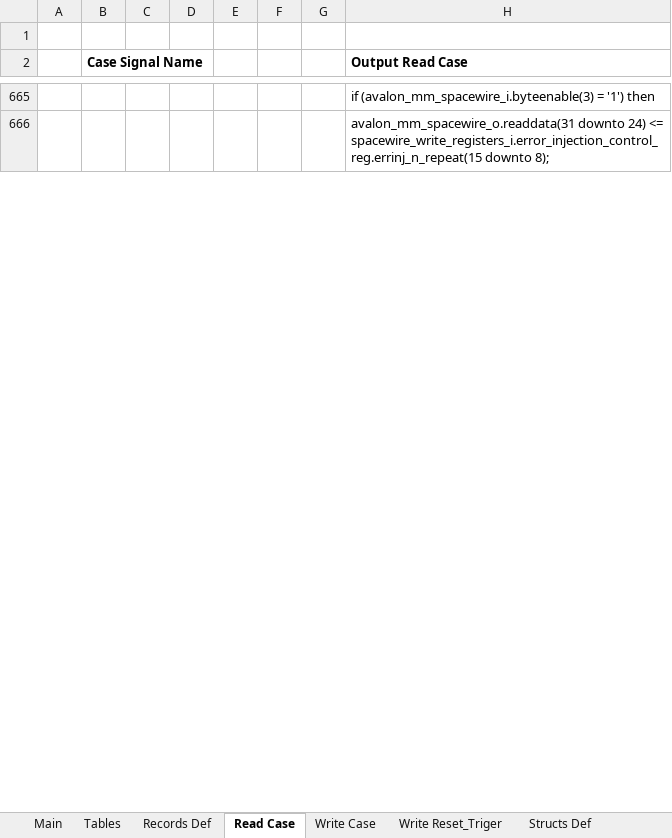
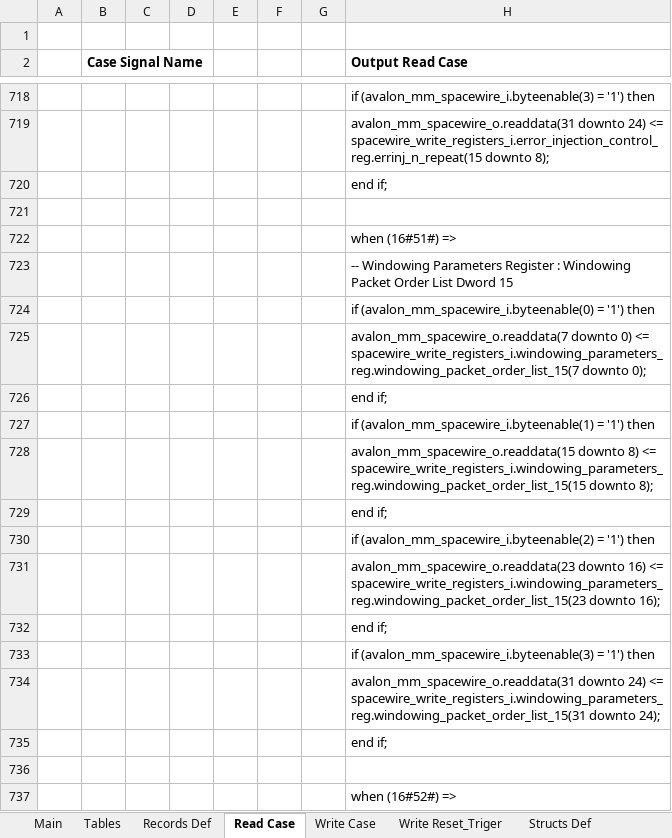
Before and after one commit to NSEE/SimuCam_Development_NFEE, an Excel workbook: FPGA_Developments/COM_Module_v1_8/References/Comm_Register_v1.8.xlsm, sheet Read Case, drawn as a sheet; only a part is shown, gaps mark what is left out; values as stored, in another font and other column widths than the file's, no borders; charts and pictures not drawn; the diff covers the shown part only; the diff names each change by its address in the sheet, - before the commit and + after, or states it on an @@ line.

```diff
--- a/FPGA_Developments/COM_Module_v1_8/References/Comm_Register_v1.8.xlsm (sheet Read Case)
+++ b/FPGA_Developments/COM_Module_v1_8/References/Comm_Register_v1.8.xlsm (sheet Read Case)
+row 720:  |  |  |  |  |  |  | end if;
+row 721: (empty)
+row 722:  |  |  |  |  |  |  | when (16#51#) =>
+row 723:  |  |  |  |  |  |  | -- Windowing Parameters Register : Windowing Packet Order List Dword 15
+row 724:  |  |  |  |  |  |  | if (avalon_mm_spacewire_i.byteenable(0) = '1') then
+row 725:  |  |  |  |  |  |  | avalon_mm_spacewire_o.readdata(7 downto 0) <= spacewire_write_registers_i.windowing_parameters_reg.windowing_packet_order_list_15(7 downto 0);
+row 726:  |  |  |  |  |  |  | end if;
+row 727:  |  |  |  |  |  |  | if (avalon_mm_spacewire_i.byteenable(1) = '1') then
+row 728:  |  |  |  |  |  |  | avalon_mm_spacewire_o.readdata(15 downto 8) <= spacewire_write_registers_i.windowing_parameters_reg.windowing_packet_order_list_15(15 downto 8);
+row 729:  |  |  |  |  |  |  | end if;
+row 730:  |  |  |  |  |  |  | if (avalon_mm_spacewire_i.byteenable(2) = '1') then
+row 731:  |  |  |  |  |  |  | avalon_mm_spacewire_o.readdata(23 downto 16) <= spacewire_write_registers_i.windowing_parameters_reg.windowing_packet_order_list_15(23 downto 16);
+row 732:  |  |  |  |  |  |  | end if;
+row 733:  |  |  |  |  |  |  | if (avalon_mm_spacewire_i.byteenable(3) = '1') then
+row 734:  |  |  |  |  |  |  | avalon_mm_spacewire_o.readdata(31 downto 24) <= spacewire_write_registers_i.windowing_parameters_reg.windowing_packet_order_list_15(31 downto 24);
+row 735:  |  |  |  |  |  |  | end if;
+row 736: (empty)
+row 737:  |  |  |  |  |  |  | when (16#52#) =>
```
Also changed, not shown: 293 added rows, 5 moved rows and 13 edited cells elsewhere in this sheet, sheet Main, sheet Write Case, sheet Write Reset_Triger, sheet Records Def, sheet Structs Def, formulas that keep their value, 46 other files.
